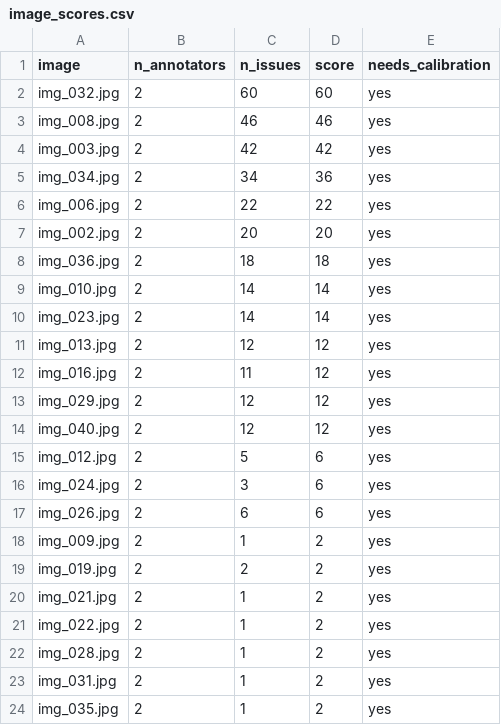
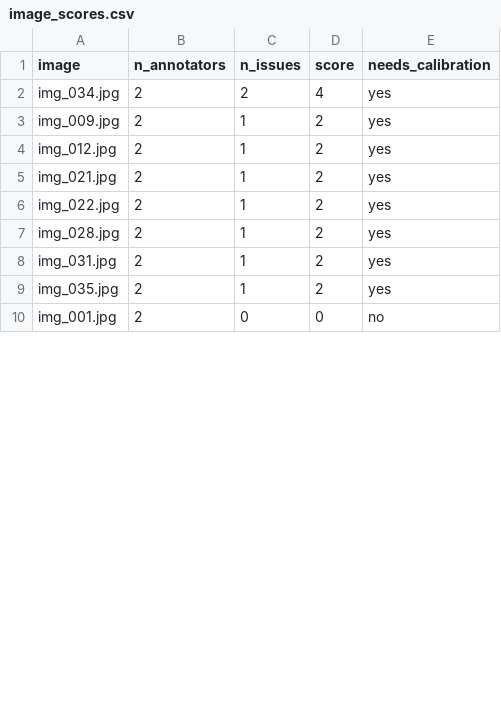
Before and after one commit to FrostBite1707/K5-L23-DAY07-BeyondTheHorizon-GuidelineQC, a CSV file: submission/qc/image_scores.csv, drawn as a sheet; only a part is shown; the shorter side is filled out with more unchanged rows; the diff covers the shown part only.

```diff
--- a/submission/qc/image_scores.csv
+++ b/submission/qc/image_scores.csv
@@ -1,20 +1,5 @@
 image,n_annotators,n_issues,score,needs_calibration
-img_032.jpg,2,60,60,yes
-img_008.jpg,2,46,46,yes
-img_003.jpg,2,42,42,yes
-img_034.jpg,2,34,36,yes
-img_006.jpg,2,22,22,yes
-img_002.jpg,2,20,20,yes
-img_036.jpg,2,18,18,yes
-img_010.jpg,2,14,14,yes
-img_023.jpg,2,14,14,yes
-img_013.jpg,2,12,12,yes
-img_016.jpg,2,11,12,yes
-img_029.jpg,2,12,12,yes
-img_040.jpg,2,12,12,yes
-img_012.jpg,2,5,6,yes
-img_024.jpg,2,3,6,yes
-img_026.jpg,2,6,6,yes
+img_034.jpg,2,2,4,yes
 img_009.jpg,2,1,2,yes
-img_019.jpg,2,2,2,yes
+img_012.jpg,2,1,2,yes
 img_021.jpg,2,1,2,yes
```
Also changed, not shown: 15 added rows elsewhere in this file, 27 other files.
